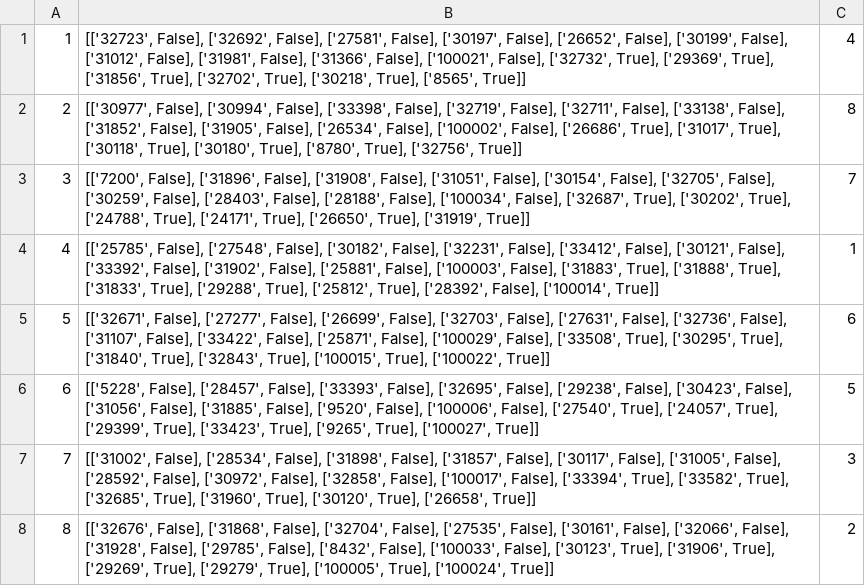
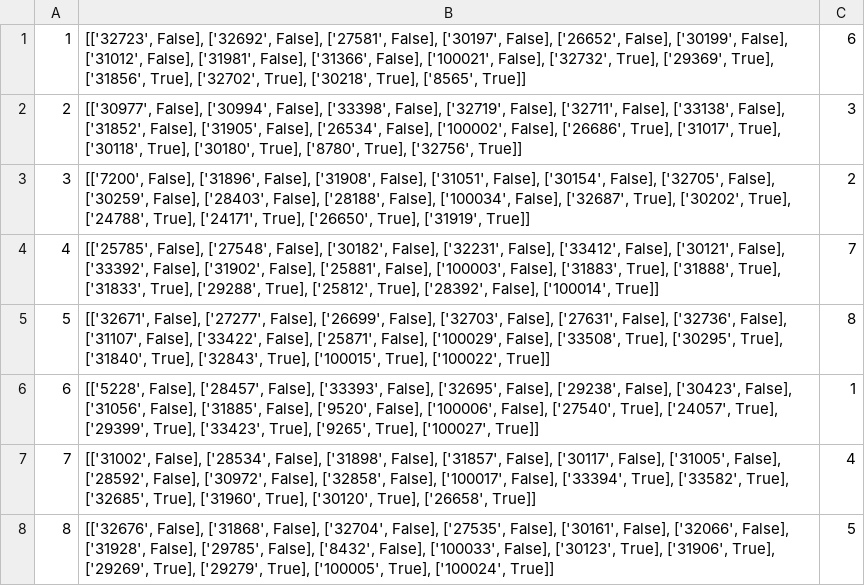
Before and after one commit to beinolf/Fantasy-League-Analyzer, a CSV file: data/week_12.csv, drawn as a sheet.

```diff
--- a/data/week_12.csv
+++ b/data/week_12.csv
@@ -1,8 +1,8 @@
-1,"[['32723', False], ['32692', False], ['27581', False], ['30197', False], ['26652', False], ['30199', False], ['31012', False], ['31981', False], ['31366', False], ['100021', False], ['32732', True], ['29369', True], ['31856', True], ['32702', True], ['30218', True], ['8565', True]]",4
-2,"[['30977', False], ['30994', False], ['33398', False], ['32719', False], ['32711', False], ['33138', False], ['31852', False], ['31905', False], ['26534', False], ['100002', False], ['26686', True], ['31017', True], ['30118', True], ['30180', True], ['8780', True], ['32756', True]]",8
-3,"[['7200', False], ['31896', False], ['31908', False], ['31051', False], ['30154', False], ['32705', False], ['30259', False], ['28403', False], ['28188', False], ['100034', False], ['32687', True], ['30202', True], ['24788', True], ['24171', True], ['26650', True], ['31919', True]]",7
-4,"[['25785', False], ['27548', False], ['30182', False], ['32231', False], ['33412', False], ['30121', False], ['33392', False], ['31902', False], ['25881', False], ['100003', False], ['31883', True], ['31888', True], ['31833', True], ['29288', True], ['25812', True], ['28392', False], ['100014', True]]",1
-5,"[['32671', False], ['27277', False], ['26699', False], ['32703', False], ['27631', False], ['32736', False], ['31107', False], ['33422', False], ['25871', False], ['100029', False], ['33508', True], ['30295', True], ['31840', True], ['32843', True], ['100015', True], ['100022', True]]",6
-6,"[['5228', False], ['28457', False], ['33393', False], ['32695', False], ['29238', False], ['30423', False], ['31056', False], ['31885', False], ['9520', False], ['100006', False], ['27540', True], ['24057', True], ['29399', True], ['33423', True], ['9265', True], ['100027', True]]",5
-7,"[['31002', False], ['28534', False], ['31898', False], ['31857', False], ['30117', False], ['31005', False], ['28592', False], ['30972', False], ['32858', False], ['100017', False], ['33394', True], ['33582', True], ['32685', True], ['31960', True], ['30120', True], ['26658', True]]",3
-8,"[['32676', False], ['31868', False], ['32704', False], ['27535', False], ['30161', False], ['32066', False], ['31928', False], ['29785', False], ['8432', False], ['100033', False], ['30123', True], ['31906', True], ['29269', True], ['29279', True], ['100005', True], ['100024', True]]",2
+1,"[['32723', False], ['32692', False], ['27581', False], ['30197', False], ['26652', False], ['30199', False], ['31012', False], ['31981', False], ['31366', False], ['100021', False], ['32732', True], ['29369', True], ['31856', True], ['32702', True], ['30218', True], ['8565', True]]",6
+2,"[['30977', False], ['30994', False], ['33398', False], ['32719', False], ['32711', False], ['33138', False], ['31852', False], ['31905', False], ['26534', False], ['100002', False], ['26686', True], ['31017', True], ['30118', True], ['30180', True], ['8780', True], ['32756', True]]",3
+3,"[['7200', False], ['31896', False], ['31908', False], ['31051', False], ['30154', False], ['32705', False], ['30259', False], ['28403', False], ['28188', False], ['100034', False], ['32687', True], ['30202', True], ['24788', True], ['24171', True], ['26650', True], ['31919', True]]",2
+4,"[['25785', False], ['27548', False], ['30182', False], ['32231', False], ['33412', False], ['30121', False], ['33392', False], ['31902', False], ['25881', False], ['100003', False], ['31883', True], ['31888', True], ['31833', True], ['29288', True], ['25812', True], ['28392', False], ['100014', True]]",7
+5,"[['32671', False], ['27277', False], ['26699', False], ['32703', False], ['27631', False], ['32736', False], ['31107', False], ['33422', False], ['25871', False], ['100029', False], ['33508', True], ['30295', True], ['31840', True], ['32843', True], ['100015', True], ['100022', True]]",8
+6,"[['5228', False], ['28457', False], ['33393', False], ['32695', False], ['29238', False], ['30423', False], ['31056', False], ['31885', False], ['9520', False], ['100006', False], ['27540', True], ['24057', True], ['29399', True], ['33423', True], ['9265', True], ['100027', True]]",1
+7,"[['31002', False], ['28534', False], ['31898', False], ['31857', False], ['30117', False], ['31005', False], ['28592', False], ['30972', False], ['32858', False], ['100017', False], ['33394', True], ['33582', True], ['32685', True], ['31960', True], ['30120', True], ['26658', True]]",4
+8,"[['32676', False], ['31868', False], ['32704', False], ['27535', False], ['30161', False], ['32066', False], ['31928', False], ['29785', False], ['8432', False], ['100033', False], ['30123', True], ['31906', True], ['29269', True], ['29279', True], ['100005', True], ['100024', True]]",5
```
Also changed, not shown: data/week_10.csv, data/week_11.csv, 18 other files.
